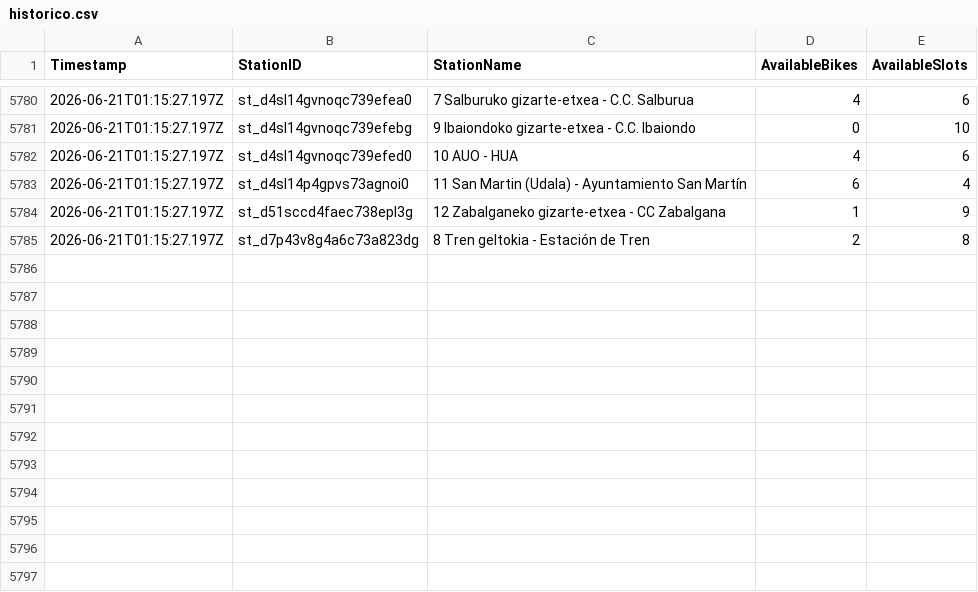
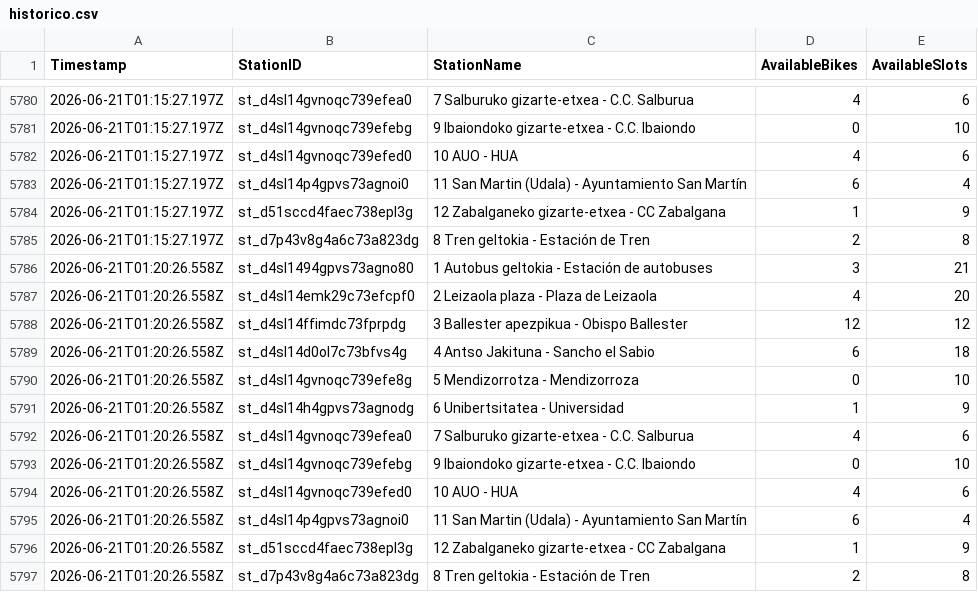
Before and after one commit to eortas/gasteiz_bike_data, a CSV file: historico.csv, drawn as a sheet; only a part is shown, gaps mark what is left out.

Commit message:
Actualizar histórico: 2026-06-21T01:20:26.558Z

```diff
--- a/historico.csv
+++ b/historico.csv
@@ -5785 +5785,13 @@ Timestamp,StationID,StationName,AvailableBikes,AvailableSlots
 2026-06-21T01:15:27.197Z,st_d7p43v8g4a6c73a823dg,8 Tren geltokia - Estación de Tren,2,8
+2026-06-21T01:20:26.558Z,st_d4sl1494gpvs73agno80,1 Autobus geltokia - Estación de autobuses,3,21
+2026-06-21T01:20:26.558Z,st_d4sl14emk29c73efcpf0,2 Leizaola plaza - Plaza de Leizaola,4,20
+2026-06-21T01:20:26.558Z,st_d4sl14ffimdc73fprpdg,3 Ballester apezpikua - Obispo Ballester,12,12
+2026-06-21T01:20:26.558Z,st_d4sl14d0ol7c73bfvs4g,4 Antso Jakituna - Sancho el Sabio,6,18
+2026-06-21T01:20:26.558Z,st_d4sl14gvnoqc739efe8g,5 Mendizorrotza - Mendizorroza,0,10
+2026-06-21T01:20:26.558Z,st_d4sl14h4gpvs73agnodg,6 Unibertsitatea - Universidad,1,9
+2026-06-21T01:20:26.558Z,st_d4sl14gvnoqc739efea0,7 Salburuko gizarte-etxea - C.C. Salburua,4,6
+2026-06-21T01:20:26.558Z,st_d4sl14gvnoqc739efebg,9 Ibaiondoko gizarte-etxea - C.C. Ibaiondo,0,10
+2026-06-21T01:20:26.558Z,st_d4sl14gvnoqc739efed0,10 AUO - HUA,4,6
+2026-06-21T01:20:26.558Z,st_d4sl14p4gpvs73agnoi0,11 San Martin (Udala) - Ayuntamiento San Martín,6,4
+2026-06-21T01:20:26.558Z,st_d51sccd4faec738epl3g,12 Zabalganeko gizarte-etxea - CC Zabalgana,1,9
+2026-06-21T01:20:26.558Z,st_d7p43v8g4a6c73a823dg,8 Tren geltokia - Estación de Tren,2,8
```
